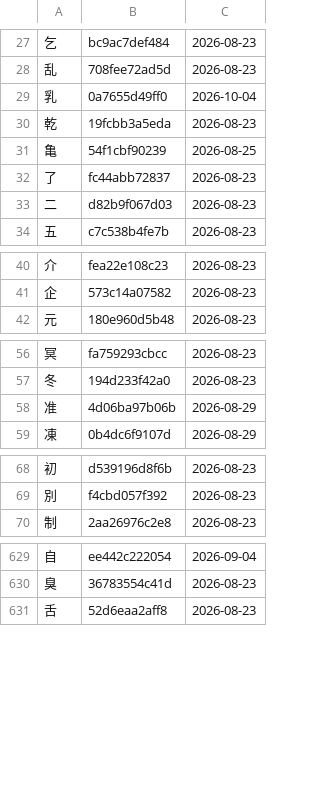
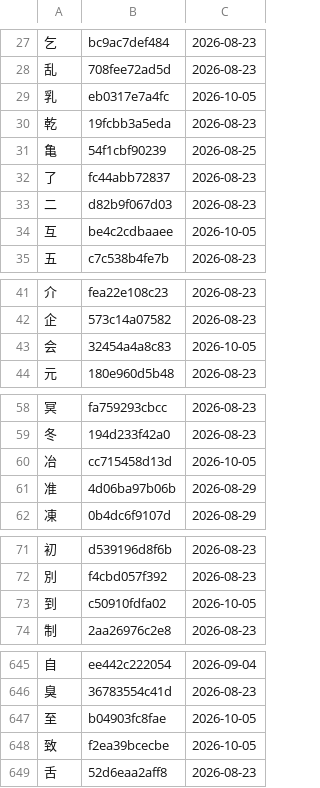
Before and after one commit to george-hawkins/anki-decks, a TSV file: .claude/skills/rtk-caretaker/audited.tsv, drawn as a sheet; only a part is shown, gaps mark what is left out; the diff covers the shown part only.

```diff
--- a/.claude/skills/rtk-caretaker/audited.tsv
+++ b/.claude/skills/rtk-caretaker/audited.tsv
@@ -28,3 +28,3 @@
 乱	708fee72ad5d	2026-08-23
-乳	0a7655d49ff0	2026-10-04
+乳	eb0317e7a4fc	2026-10-05
 乾	19fcbb3a5eda	2026-08-23
@@ -33,2 +33,3 @@
 二	d82b9f067d03	2026-08-23
+互	be4c2cdbaaee	2026-10-05
 五	c7c538b4fe7b	2026-08-23
@@ -41,2 +42,3 @@
 企	573c14a07582	2026-08-23
+会	32454a4a8c83	2026-10-05
 元	180e960d5b48	2026-08-23
@@ -57,2 +59,3 @@
 冬	194d233f42a0	2026-08-23
+冶	cc715458d13d	2026-10-05
 准	4d06ba97b06b	2026-08-29
@@ -69,2 +72,3 @@
 別	f4cbd057f392	2026-08-23
+到	c50910fdfa02	2026-10-05
 制	2aa26976c2e8	2026-08-23
@@ -630,2 +646,4 @@
 臭	36783554c41d	2026-08-23
+至	b04903fc8fae	2026-10-05
+致	f2ea39bcecbe	2026-10-05
 舌	52d6eaa2aff8	2026-08-23
```
Also changed, not shown: 14 added rows and 2 edited cells elsewhere in this file, .claude/skills/rtk-caretaker/reported.tsv, 2 other files.
